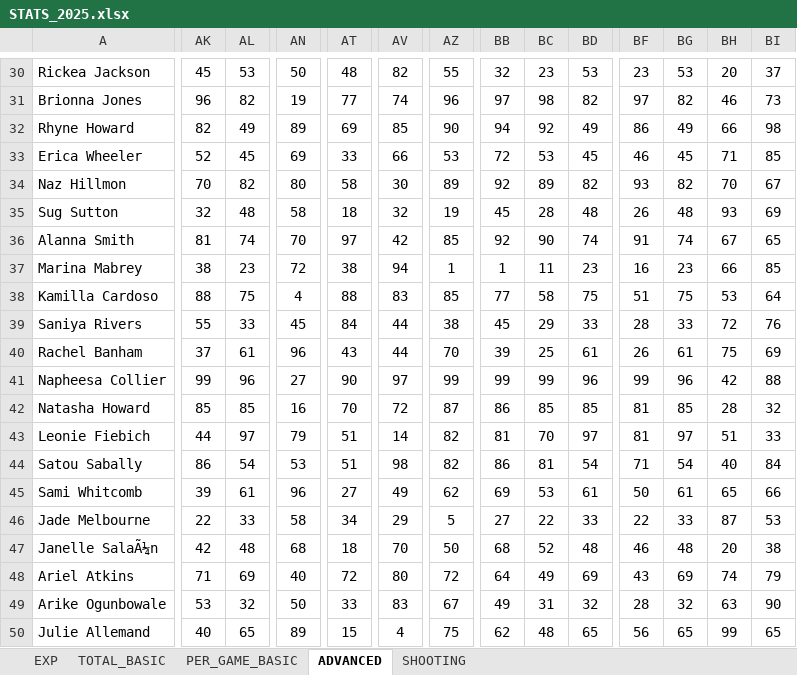
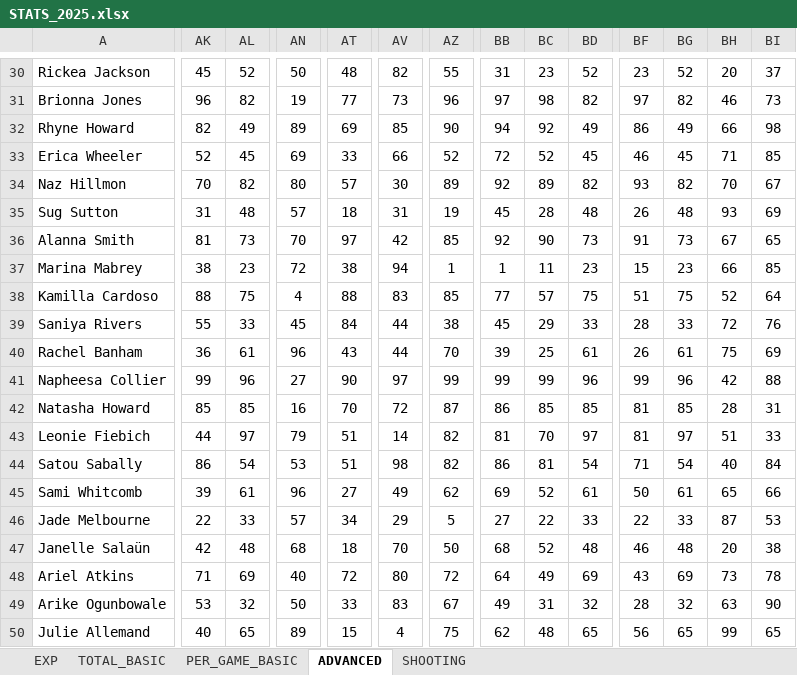
Before and after one commit to clementvg-create/WNBA_STATS_PLAYER, an Excel workbook: STATS_2025.xlsx, sheet ADVANCED, drawn as a sheet; only a part is shown, gaps mark what is left out; values as stored, in another font and other column widths than the file's, no borders; charts and pictures and conditional formats not drawn; the diff covers the shown part only; the diff names each change by its address in the sheet, - before the commit and + after, or states it on an @@ line.

```diff
--- a/STATS_2025.xlsx (sheet ADVANCED)
+++ b/STATS_2025.xlsx (sheet ADVANCED)
-AL30: 53
+AL30: 52
-BB30: 32
+BB30: 31
-BD30: 53
+BD30: 52
-BG30: 53
+BG30: 52
-AV31: 74
+AV31: 73
-AZ33: 53
+AZ33: 52
-BC33: 53
+BC33: 52
-AT34: 58
+AT34: 57
-AK35: 32
+AK35: 31
-AN35: 58
+AN35: 57
-AV35: 32
+AV35: 31
-AL36: 74
+AL36: 73
-BD36: 74
+BD36: 73
-BG36: 74
+BG36: 73
-BF37: 16
+BF37: 15
-BC38: 58
+BC38: 57
-BH38: 53
+BH38: 52
-AK40: 37
+AK40: 36
-BI42: 32
+BI42: 31
-BC45: 53
+BC45: 52
-AN46: 58
+AN46: 57
-A47: Janelle SalaÃ¼n
+A47: Janelle Salaün
-BH48: 74
+BH48: 73
-BI48: 79
+BI48: 78
```
Also changed, not shown: 208 edited cells elsewhere in this sheet, sheet SHOOTING, sheet PER_GAME_BASIC, sheet TOTAL_BASIC, formulas that keep their value, charts or pictures.
